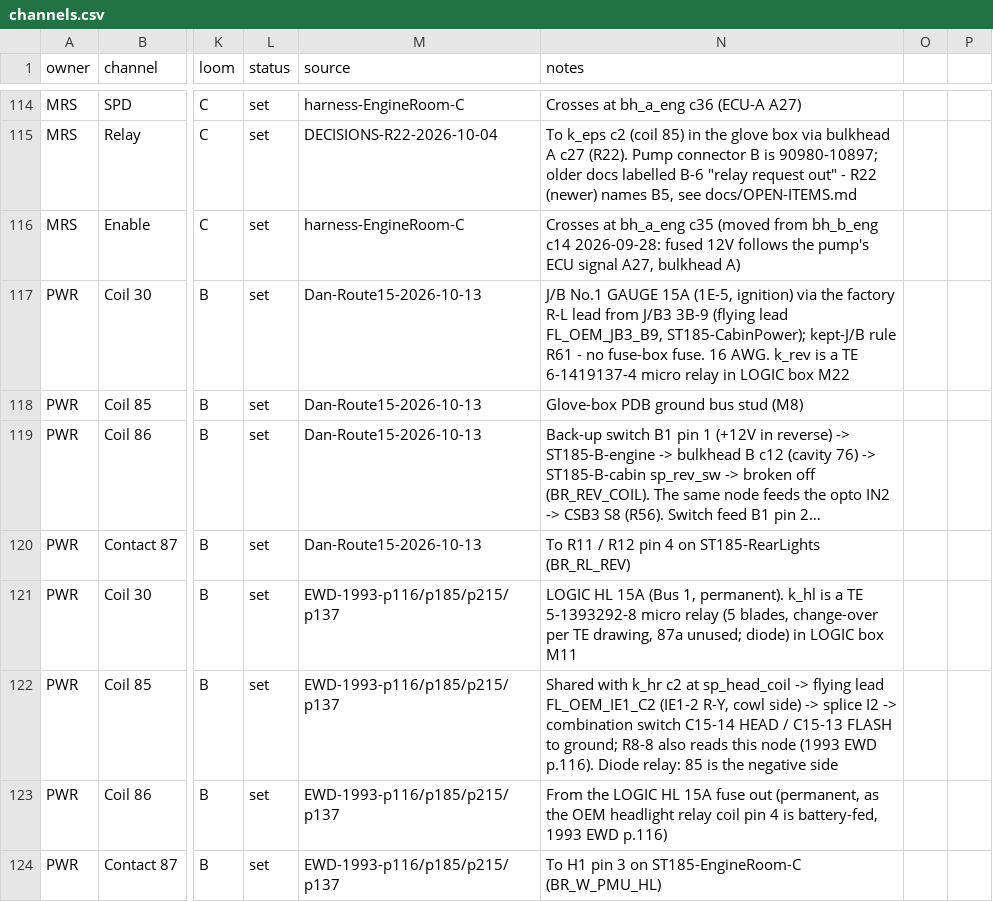
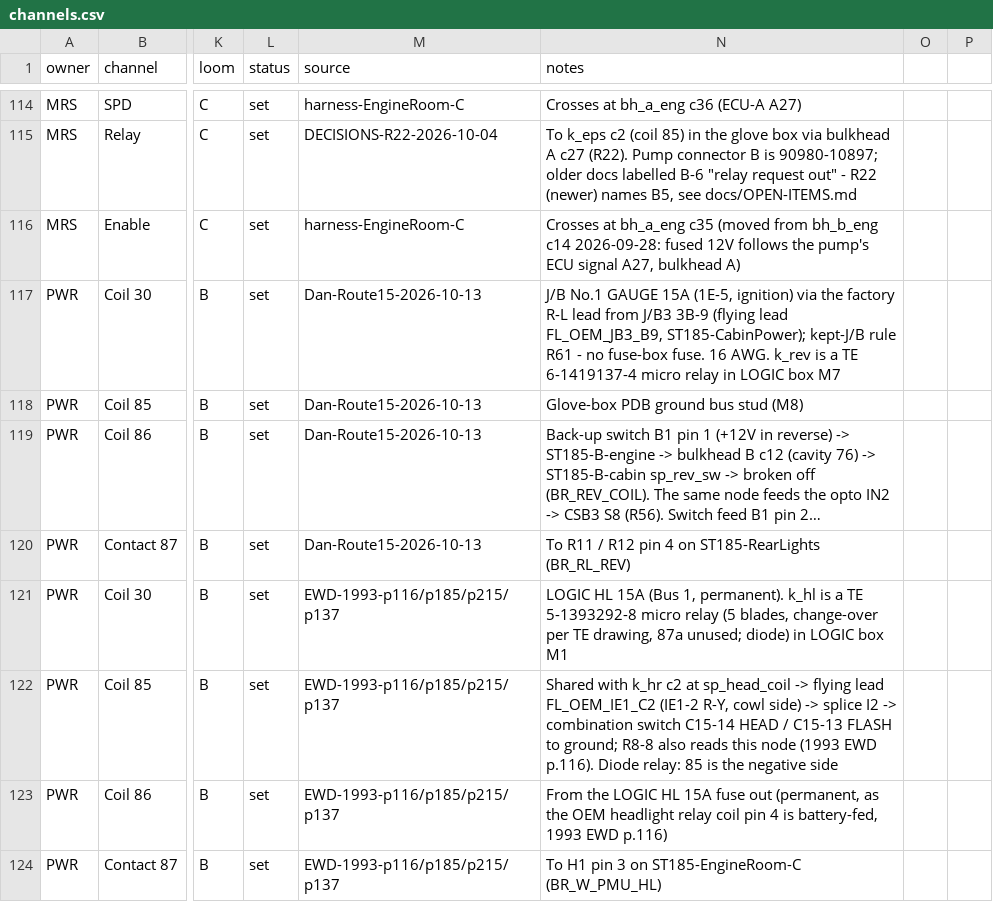
Before and after one commit to living-relation/st185-link-ecu-config, a CSV file: sot/channels.csv, drawn as a sheet; only a part is shown, gaps mark what is left out; long unchanged cells end in …; the diff covers the shown part only; the diff names each change by its address in the sheet, - before the commit and + after, or states it on an @@ line.

```diff
--- a/sot/channels.csv
+++ b/sot/channels.csv
-N117 (notes): …LOGIC box M22
+N117 (notes): …LOGIC box M7
-N121 (notes): …LOGIC box M11
+N121 (notes): …LOGIC box M1
```
Also changed, not shown: 13 edited cells elsewhere in this file, docs/harness/HARNESS-BUILD-LIST.csv, 21 other files.
